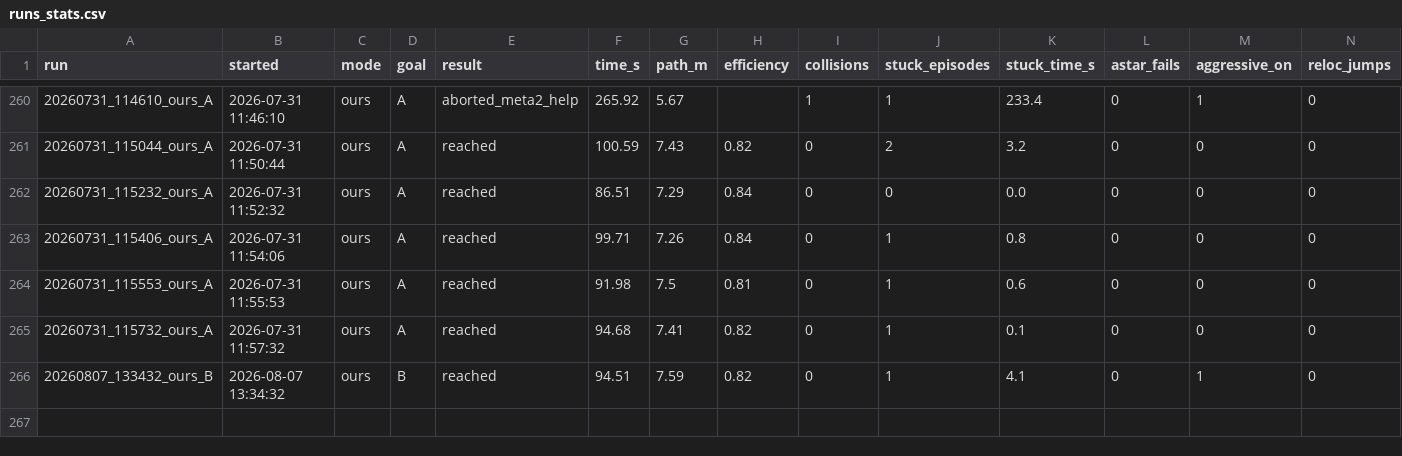
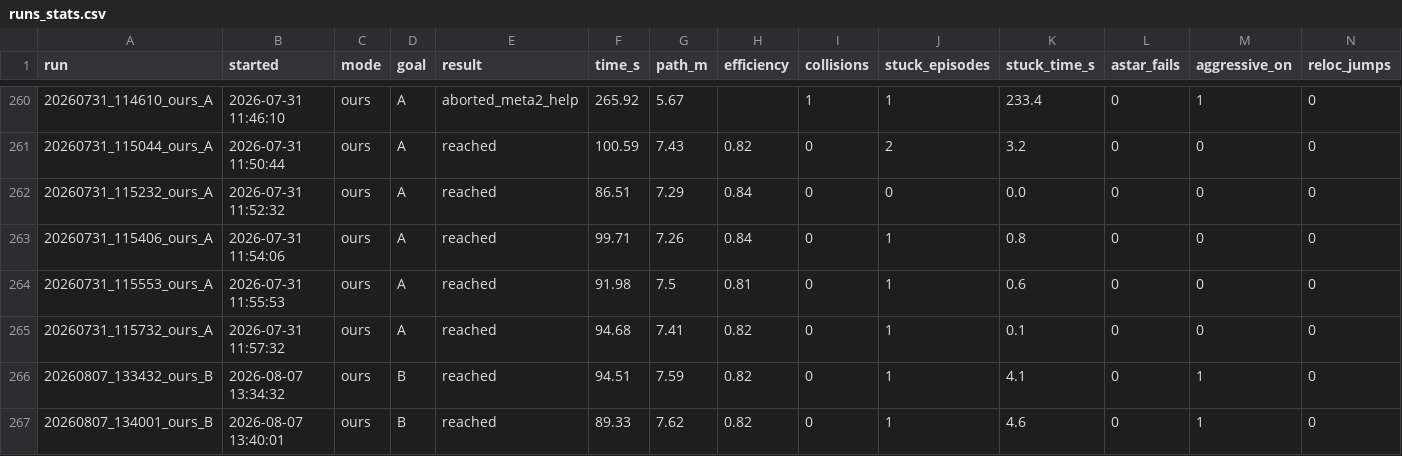
Before and after one commit to 5G-ERA/Computational-cognitive-memory-robotic-evaluation, a CSV file: dataset/runs_stats.csv, drawn as a sheet; only a part is shown, gaps mark what is left out; rows hold the shown columns only; the diff names each change by its address in the sheet, - before the commit and + after, or states it on an @@ line.

```diff
--- a/dataset/runs_stats.csv
+++ b/dataset/runs_stats.csv
+row 267: 20260807_134001_ours_B | 2026-08-07 13:40:01 | ours | B | reached | 89.33 | 7.62 | 0.82 | 0 | 1 | 4.6 | 0 | 1 | 0
```
Also changed, not shown: 27 other files.
